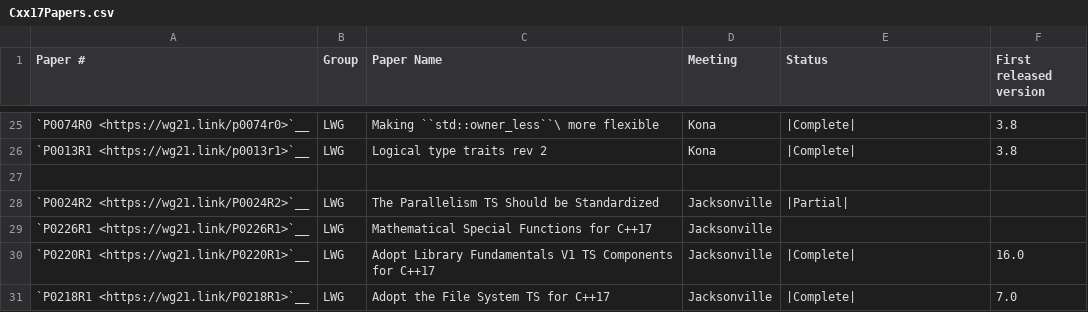
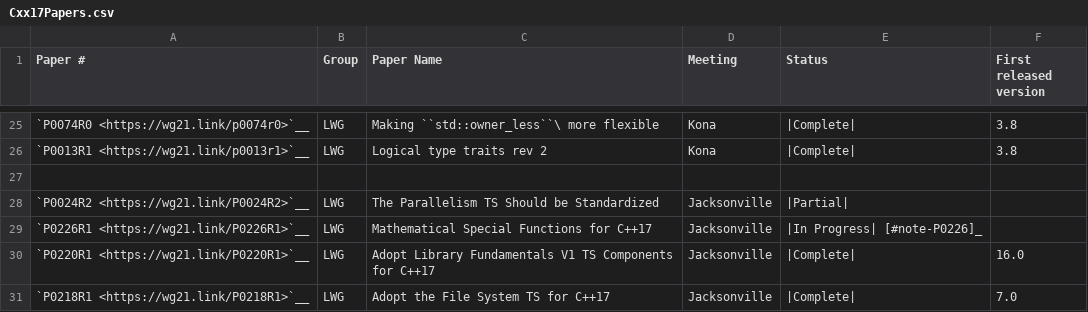
Before and after one commit to david-xl/llvm-project, a CSV file: libcxx/docs/Status/Cxx17Papers.csv, drawn as a sheet; only a part is shown, gaps mark what is left out.

```diff
--- a/libcxx/docs/Status/Cxx17Papers.csv
+++ b/libcxx/docs/Status/Cxx17Papers.csv
@@ -28,3 +28,3 @@
 "`P0024R2 <https://wg21.link/P0024R2>`__","LWG","The Parallelism TS Should be Standardized","Jacksonville","|Partial|",""
-"`P0226R1 <https://wg21.link/P0226R1>`__","LWG","Mathematical Special Functions for C++17","Jacksonville","",""
+"`P0226R1 <https://wg21.link/P0226R1>`__","LWG","Mathematical Special Functions for C++17","Jacksonville","|In Progress| [#note-P0226]_",""
 "`P0220R1 <https://wg21.link/P0220R1>`__","LWG","Adopt Library Fundamentals V1 TS Components for C++17","Jacksonville","|Complete|","16.0"
```
Also changed, not shown: 12 other files.
